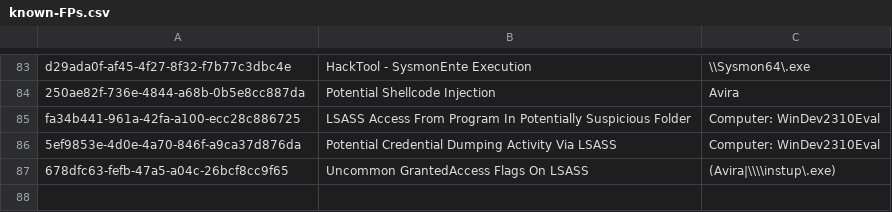
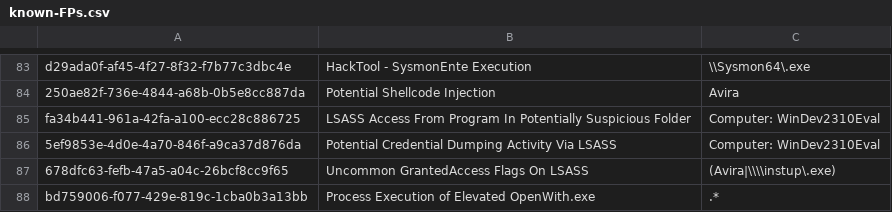
Before and after one commit to SigmaHQ/sigma, a CSV file: .github/workflows/known-FPs.csv, drawn as a sheet; only a part is shown, gaps mark what is left out; the diff names each change by its address in the sheet, - before the commit and + after, or states it on an @@ line.

Commit message:
🔧 Fix OpenWith.exe baseline FP on win10/win11
Add known-FPs.csv entry for legitimate SYSTEM OpenWith.exe executions
observed in win10/win11 baselines. Filter by ParentImage (explorer.exe)
kept as defensive measure but baseline events have different parent.

```diff
--- a/.github/workflows/known-FPs.csv
+++ b/.github/workflows/known-FPs.csv
+row 88: bd759006-f077-429e-819c-1cba0b3a13bb | Process Execution of Elevated OpenWith.exe | .*
```
Also changed, not shown: 1 other file.
